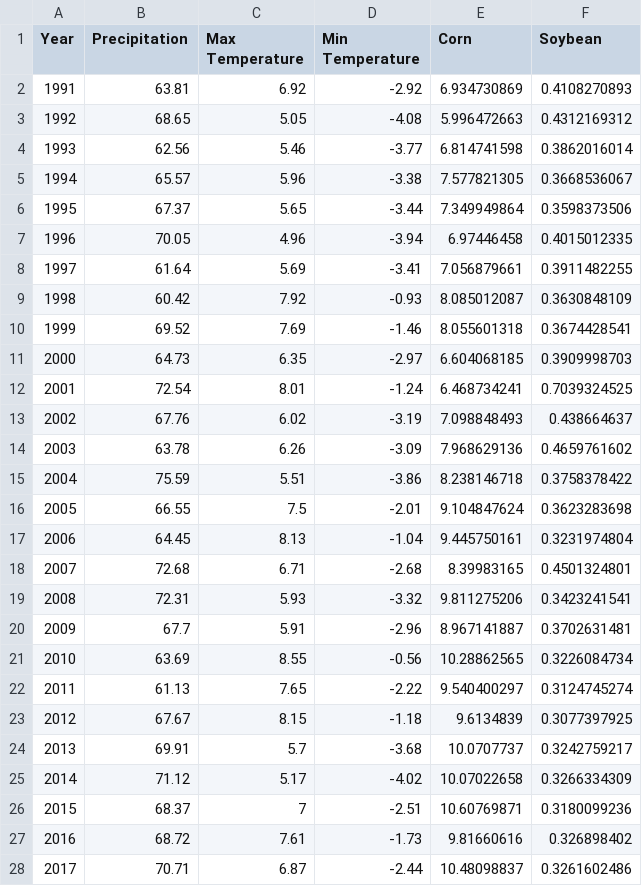
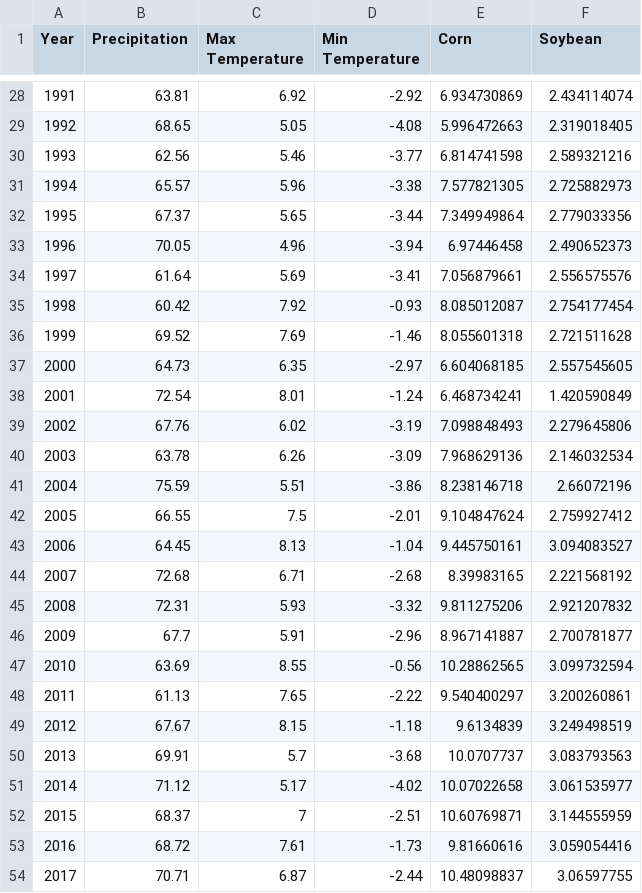
Before and after one commit to sundasahmed/Capstone-Project, a CSV file: Dataset.csv, drawn as a sheet; only a part is shown, gaps mark what is left out; the diff covers the shown part only.

```diff
--- a/Dataset.csv
+++ b/Dataset.csv
@@ -2,27 +28,27 @@ Year,Precipitation,Max Temperature,Min Temperature,Corn,Soybean
-1991,63.81,6.92,-2.92,6.934730869,0.4108270893
-1992,68.65,5.05,-4.08,5.996472663,0.4312169312
-1993,62.56,5.46,-3.77,6.814741598,0.3862016014
-1994,65.57,5.96,-3.38,7.577821305,0.3668536067
-1995,67.37,5.65,-3.44,7.349949864,0.3598373506
-1996,70.05,4.96,-3.94,6.97446458,0.4015012335
-1997,61.64,5.69,-3.41,7.056879661,0.3911482255
-1998,60.42,7.92,-0.93,8.085012087,0.3630848109
-1999,69.52,7.69,-1.46,8.055601318,0.3674428541
-2000,64.73,6.35,-2.97,6.604068185,0.3909998703
-2001,72.54,8.01,-1.24,6.468734241,0.7039324525
-2002,67.76,6.02,-3.19,7.098848493,0.438664637
-2003,63.78,6.26,-3.09,7.968629136,0.4659761602
-2004,75.59,5.51,-3.86,8.238146718,0.3758378422
-2005,66.55,7.5,-2.01,9.104847624,0.3623283698
-2006,64.45,8.13,-1.04,9.445750161,0.3231974804
-2007,72.68,6.71,-2.68,8.39983165,0.4501324801
-2008,72.31,5.93,-3.32,9.811275206,0.3423241541
-2009,67.7,5.91,-2.96,8.967141887,0.3702631481
-2010,63.69,8.55,-0.56,10.28862565,0.3226084734
-2011,61.13,7.65,-2.22,9.540400297,0.3124745274
-2012,67.67,8.15,-1.18,9.6134839,0.3077397925
-2013,69.91,5.7,-3.68,10.0707737,0.3242759217
-2014,71.12,5.17,-4.02,10.07022658,0.3266334309
-2015,68.37,7,-2.51,10.60769871,0.3180099236
-2016,68.72,7.61,-1.73,9.81660616,0.326898402
-2017,70.71,6.87,-2.44,10.48098837,0.3261602486
+1991,63.81,6.92,-2.92,6.934730869,2.434114074
+1992,68.65,5.05,-4.08,5.996472663,2.319018405
+1993,62.56,5.46,-3.77,6.814741598,2.589321216
+1994,65.57,5.96,-3.38,7.577821305,2.725882973
+1995,67.37,5.65,-3.44,7.349949864,2.779033356
+1996,70.05,4.96,-3.94,6.97446458,2.490652373
+1997,61.64,5.69,-3.41,7.056879661,2.556575576
+1998,60.42,7.92,-0.93,8.085012087,2.754177454
+1999,69.52,7.69,-1.46,8.055601318,2.721511628
+2000,64.73,6.35,-2.97,6.604068185,2.557545605
+2001,72.54,8.01,-1.24,6.468734241,1.420590849
+2002,67.76,6.02,-3.19,7.098848493,2.279645806
+2003,63.78,6.26,-3.09,7.968629136,2.146032534
+2004,75.59,5.51,-3.86,8.238146718,2.66072196
+2005,66.55,7.5,-2.01,9.104847624,2.759927412
+2006,64.45,8.13,-1.04,9.445750161,3.094083527
+2007,72.68,6.71,-2.68,8.39983165,2.221568192
+2008,72.31,5.93,-3.32,9.811275206,2.921207832
+2009,67.7,5.91,-2.96,8.967141887,2.700781877
+2010,63.69,8.55,-0.56,10.28862565,3.099732594
+2011,61.13,7.65,-2.22,9.540400297,3.200260861
+2012,67.67,8.15,-1.18,9.6134839,3.249498519
+2013,69.91,5.7,-3.68,10.0707737,3.083793563
+2014,71.12,5.17,-4.02,10.07022658,3.061535977
+2015,68.37,7,-2.51,10.60769871,3.144555959
+2016,68.72,7.61,-1.73,9.81660616,3.059054416
+2017,70.71,6.87,-2.44,10.48098837,3.06597755
```
Also changed, not shown: 26 added rows and 3 edited cells elsewhere in this file, 3 other files.
